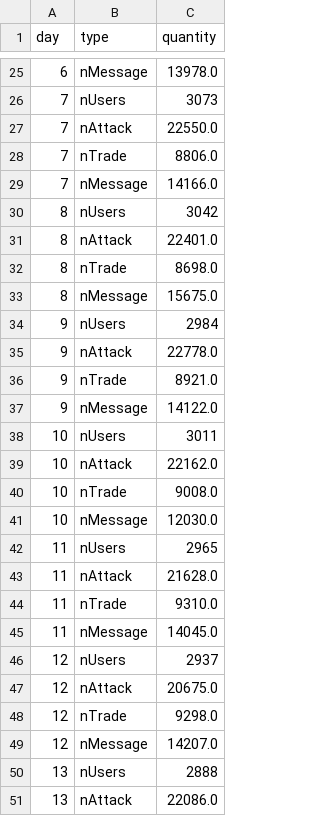
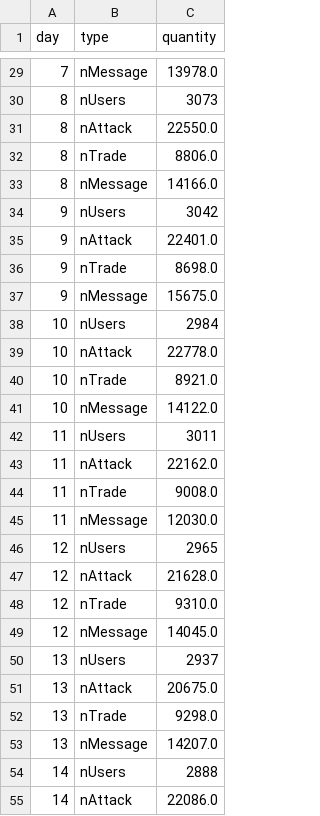
Before and after one commit to Villone96/MMORPG-Game-Analysis, a CSV file: Dash/userAndEdge_trends_30days.csv, drawn as a sheet; only a part is shown, gaps mark what is left out; the diff covers the shown part only.

```diff
--- a/Dash/userAndEdge_trends_30days.csv
+++ b/Dash/userAndEdge_trends_30days.csv
@@ -25,27 +29,27 @@ day,type,quantity
-6,nMessage,13978.0
-7,nUsers,3073
-7,nAttack,22550.0
-7,nTrade,8806.0
-7,nMessage,14166.0
-8,nUsers,3042
-8,nAttack,22401.0
-8,nTrade,8698.0
-8,nMessage,15675.0
-9,nUsers,2984
-9,nAttack,22778.0
-9,nTrade,8921.0
-9,nMessage,14122.0
-10,nUsers,3011
-10,nAttack,22162.0
-10,nTrade,9008.0
-10,nMessage,12030.0
-11,nUsers,2965
-11,nAttack,21628.0
-11,nTrade,9310.0
-11,nMessage,14045.0
-12,nUsers,2937
-12,nAttack,20675.0
-12,nTrade,9298.0
-12,nMessage,14207.0
-13,nUsers,2888
-13,nAttack,22086.0
+7,nMessage,13978.0
+8,nUsers,3073
+8,nAttack,22550.0
+8,nTrade,8806.0
+8,nMessage,14166.0
+9,nUsers,3042
+9,nAttack,22401.0
+9,nTrade,8698.0
+9,nMessage,15675.0
+10,nUsers,2984
+10,nAttack,22778.0
+10,nTrade,8921.0
+10,nMessage,14122.0
+11,nUsers,3011
+11,nAttack,22162.0
+11,nTrade,9008.0
+11,nMessage,12030.0
+12,nUsers,2965
+12,nAttack,21628.0
+12,nTrade,9310.0
+12,nMessage,14045.0
+13,nUsers,2937
+13,nAttack,20675.0
+13,nTrade,9298.0
+13,nMessage,14207.0
+14,nUsers,2888
+14,nAttack,22086.0
```
Also changed, not shown: 4 added rows and 89 edited cells elsewhere in this file, Dash/edgesTrend.csv, 1 other file.
